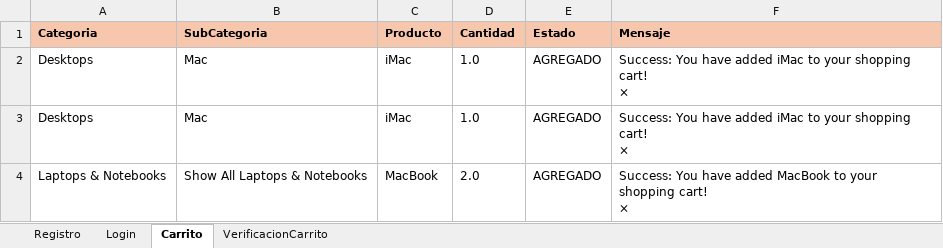
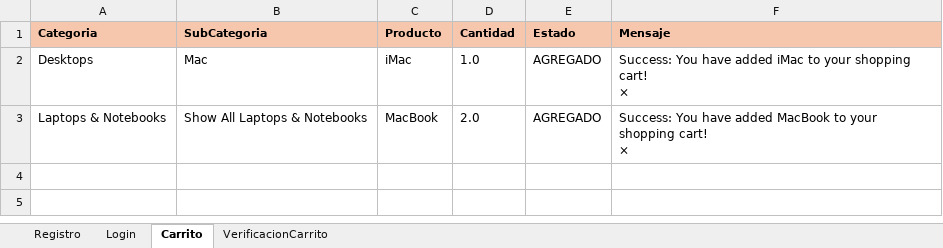
Before and after one commit to fannygg/Tarea-Final-QA, an Excel workbook: OpenCart 3/src/main/resources/Logs.xlsx, sheet Carrito, drawn as a sheet; values as stored, in another font and other column widths than the file's, no borders; ↵ is a line break in a cell; the diff names each change by its address in the sheet, - before the commit and + after, or states it on an @@ line.

```diff
--- a/OpenCart 3/src/main/resources/Logs.xlsx (sheet Carrito)
+++ b/OpenCart 3/src/main/resources/Logs.xlsx (sheet Carrito)
-row 3: Desktops | Mac | iMac | 1.0 | AGREGADO | Success: You have added iMac to your shopping cart! ↵ ×
```
Also changed, not shown: sheet Registro, sheet Login, sheet VerificacionCarrito, OpenCart 3/src/main/resources/inputData.xlsx, OpenCart 3/target/classes/Logs.xlsx, 34 other files.
